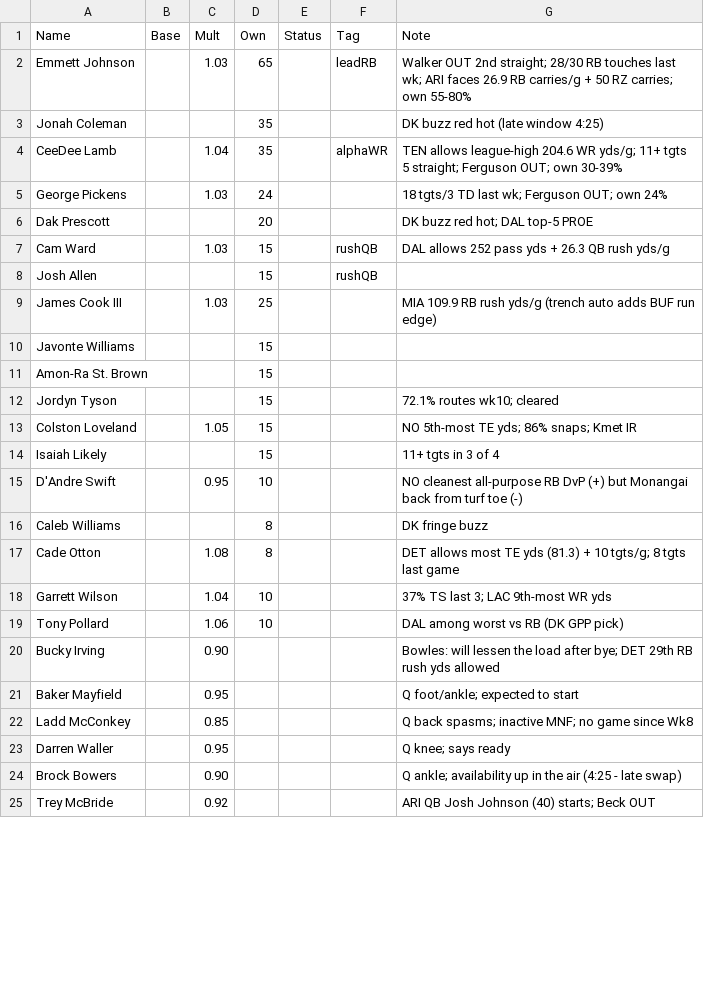
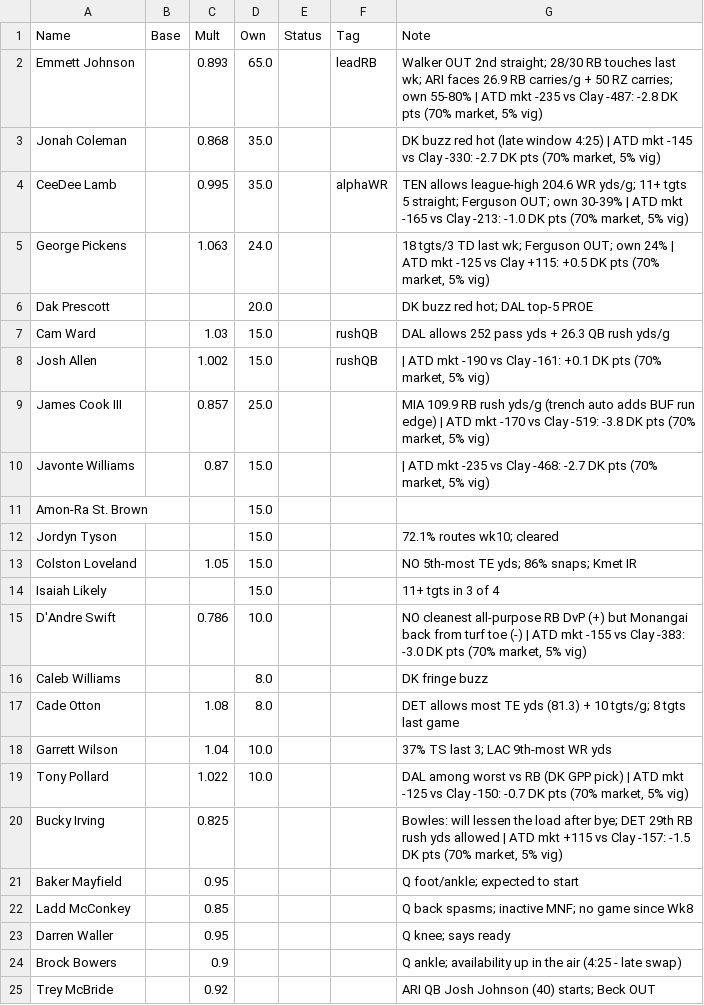
Before and after one commit to kendalleaddy8-ui/kendalleddy8.github.io, a CSV file: dfs/2026-wk11/overrides.csv, drawn as a sheet; only a part is shown; the diff covers the shown part only.

```diff
--- a/dfs/2026-wk11/overrides.csv
+++ b/dfs/2026-wk11/overrides.csv
@@ -1,21 +1,21 @@
 Name,Base,Mult,Own,Status,Tag,Note
-Emmett Johnson,,1.03,65,,leadRB,Walker OUT 2nd straight; 28/30 RB touches last wk; ARI faces 26.9 RB carries/g + 50 RZ carries; own 55-80%
-Jonah Coleman,,,35,,,DK buzz red hot (late window 4:25)
-CeeDee Lamb,,1.04,35,,alphaWR,TEN allows league-high 204.6 WR yds/g; 11+ tgts 5 straight; Ferguson OUT; own 30-39%
-George Pickens,,1.03,24,,,18 tgts/3 TD last wk; Ferguson OUT; own 24%
-Dak Prescott,,,20,,,DK buzz red hot; DAL top-5 PROE
-Cam Ward,,1.03,15,,rushQB,DAL allows 252 pass yds + 26.3 QB rush yds/g
-Josh Allen,,,15,,rushQB,
-James Cook III,,1.03,25,,,MIA 109.9 RB rush yds/g (trench auto adds BUF run edge)
-Javonte Williams,,,15,,,
-Amon-Ra St. Brown,,,15,,,
-Jordyn Tyson,,,15,,,72.1% routes wk10; cleared
-Colston Loveland,,1.05,15,,,NO 5th-most TE yds; 86% snaps; Kmet IR
-Isaiah Likely,,,15,,,11+ tgts in 3 of 4
-D'Andre Swift,,0.95,10,,,NO cleanest all-purpose RB DvP (+) but Monangai back from turf toe (-)
-Caleb Williams,,,8,,,DK fringe buzz
-Cade Otton,,1.08,8,,,DET allows most TE yds (81.3) + 10 tgts/g; 8 tgts last game
-Garrett Wilson,,1.04,10,,,37% TS last 3; LAC 9th-most WR yds
-Tony Pollard,,1.06,10,,,DAL among worst vs RB (DK GPP pick)
-Bucky Irving,,0.90,,,,Bowles: will lessen the load after bye; DET 29th RB rush yds allowed
+Emmett Johnson,,0.893,65.0,,leadRB,"Walker OUT 2nd straight; 28/30 RB touches last wk; ARI faces 26.9 RB carries/g + 50 RZ carries; own 55-80% | ATD mkt -235 vs Clay -487: -2.8 DK pts (70% market, 5% vig)"
+Jonah Coleman,,0.868,35.0,,,"DK buzz red hot (late window 4:25) | ATD mkt -145 vs Clay -330: -2.7 DK pts (70% market, 5% vig)"
+CeeDee Lamb,,0.995,35.0,,alphaWR,"TEN allows league-high 204.6 WR yds/g; 11+ tgts 5 straight; Ferguson OUT; own 30-39% | ATD mkt -165 vs Clay -213: -1.0 DK pts (70% market, 5% vig)"
+George Pickens,,1.063,24.0,,,"18 tgts/3 TD last wk; Ferguson OUT; own 24% | ATD mkt -125 vs Clay +115: +0.5 DK pts (70% market, 5% vig)"
+Dak Prescott,,,20.0,,,DK buzz red hot; DAL top-5 PROE
+Cam Ward,,1.03,15.0,,rushQB,DAL allows 252 pass yds + 26.3 QB rush yds/g
+Josh Allen,,1.002,15.0,,rushQB," | ATD mkt -190 vs Clay -161: +0.1 DK pts (70% market, 5% vig)"
+James Cook III,,0.857,25.0,,,"MIA 109.9 RB rush yds/g (trench auto adds BUF run edge) | ATD mkt -170 vs Clay -519: -3.8 DK pts (70% market, 5% vig)"
+Javonte Williams,,0.87,15.0,,," | ATD mkt -235 vs Clay -468: -2.7 DK pts (70% market, 5% vig)"
+Amon-Ra St. Brown,,,15.0,,,
+Jordyn Tyson,,,15.0,,,72.1% routes wk10; cleared
+Colston Loveland,,1.05,15.0,,,NO 5th-most TE yds; 86% snaps; Kmet IR
+Isaiah Likely,,,15.0,,,11+ tgts in 3 of 4
+D'Andre Swift,,0.786,10.0,,,"NO cleanest all-purpose RB DvP (+) but Monangai back from turf toe (-) | ATD mkt -155 vs Clay -383: -3.0 DK pts (70% market, 5% vig)"
+Caleb Williams,,,8.0,,,DK fringe buzz
+Cade Otton,,1.08,8.0,,,DET allows most TE yds (81.3) + 10 tgts/g; 8 tgts last game
+Garrett Wilson,,1.04,10.0,,,37% TS last 3; LAC 9th-most WR yds
+Tony Pollard,,1.022,10.0,,,"DAL among worst vs RB (DK GPP pick) | ATD mkt -125 vs Clay -150: -0.7 DK pts (70% market, 5% vig)"
+Bucky Irving,,0.825,,,,"Bowles: will lessen the load after bye; DET 29th RB rush yds allowed | ATD mkt +115 vs Clay -157: -1.5 DK pts (70% market, 5% vig)"
 Baker Mayfield,,0.95,,,,Q foot/ankle; expected to start
@@ -23,3 +23,3 @@ Ladd McConkey,,0.85,,,,Q back spasms; inactive MNF; no game since Wk8
 Darren Waller,,0.95,,,,Q knee; says ready
-Brock Bowers,,0.90,,,,Q ankle; availability up in the air (4:25 - late swap)
+Brock Bowers,,0.9,,,,Q ankle; availability up in the air (4:25 - late swap)
 Trey McBride,,0.92,,,,ARI QB Josh Johnson (40) starts; Beck OUT
```
Also changed, not shown: 11 added rows and 6 edited cells elsewhere in this file, dfs/2026-wk11/pool_run.csv, 4 other files.
